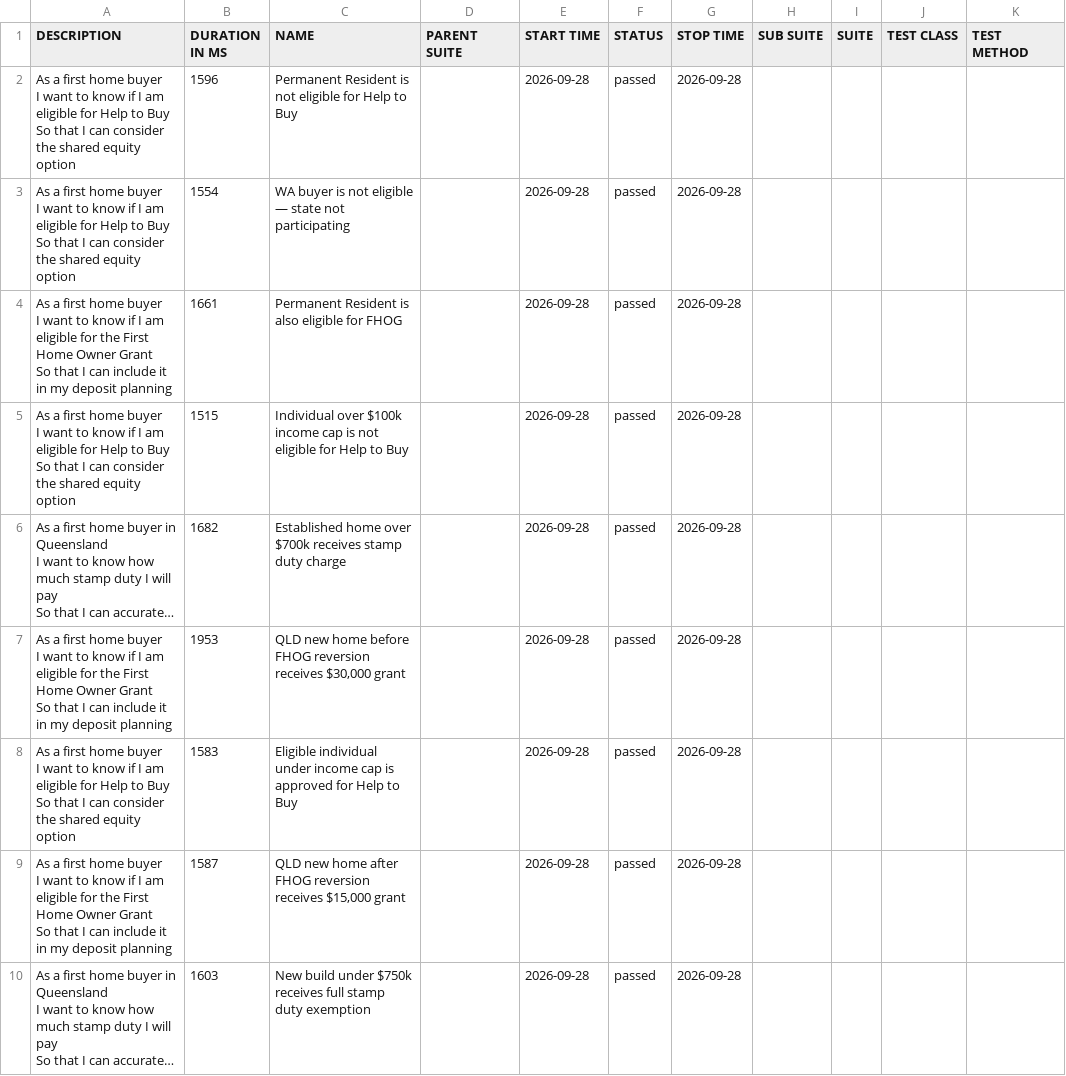
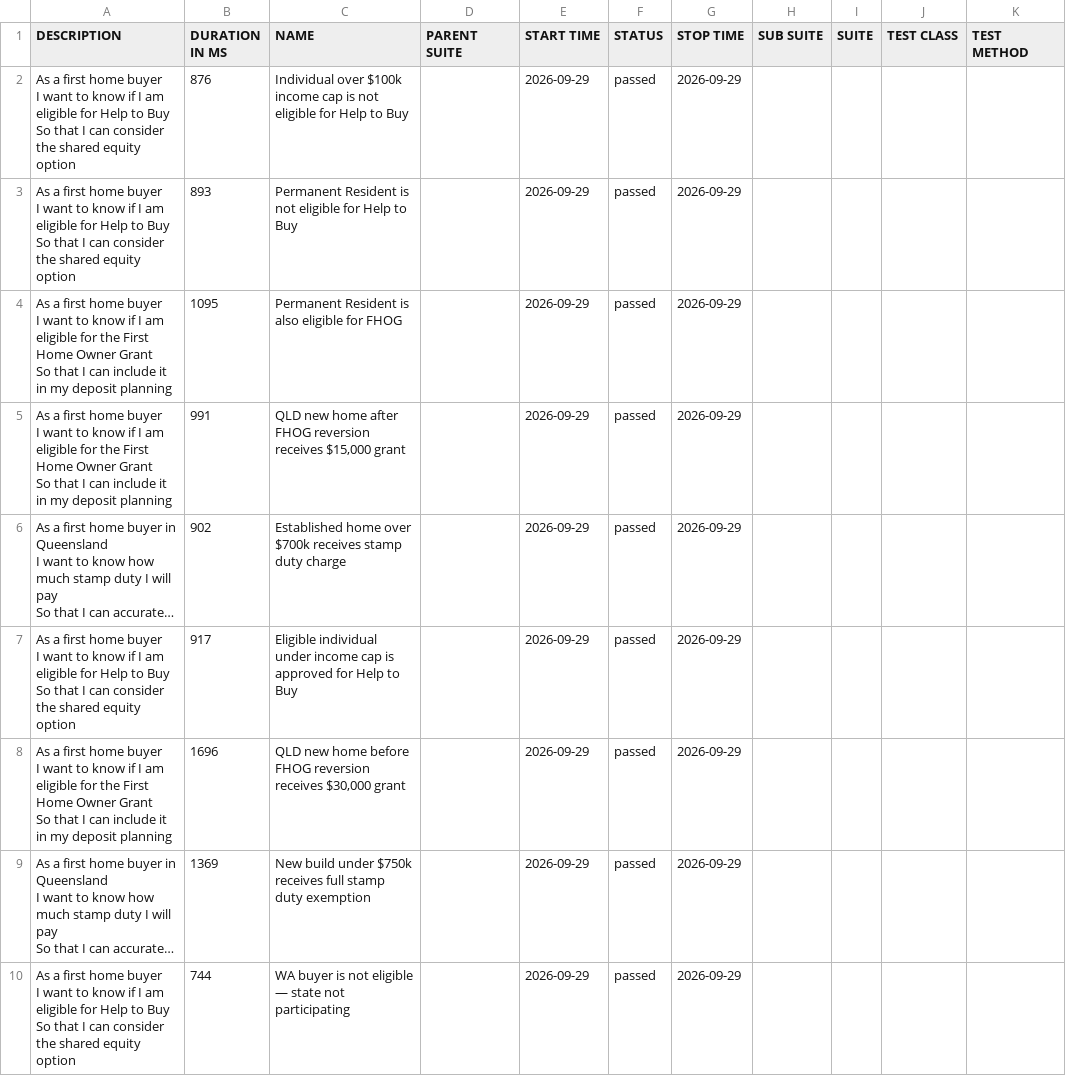
Before and after one commit to imon-buragohain/myfingoal-automation, a CSV file: latest/data/suites.csv, drawn as a sheet; long unchanged cells end in …; removed rows and columns are numbered as before the commit, all else as after; ↵ is a line break in a cell; the diff names each change by its address in the sheet, - before the commit and + after, or states it on an @@ line.

```diff
--- a/latest/data/suites.csv
+++ b/latest/data/suites.csv
+row 2: As a first home buyer ↵ I want to know if I am eligible for Help to Buy ↵ So that I can consider the shared equity option | 876 | Individual over $100k income cap is not eligible for Help to Buy |  | 2026-09-29 | passed | 2026-09-29
-B3 (DURATION IN MS): 1596
+B3 (DURATION IN MS): 893
-E3 (START TIME): 2026-09-28
+E3 (START TIME): 2026-09-29
-G3 (STOP TIME): 2026-09-28
+G3 (STOP TIME): 2026-09-29
-row 3: As a first home buyer ↵ I want to know if I am eligible for Help to Buy ↵ So that I can consider the shared equity option | 1554 | WA buyer is not eligible — state not participating |  | 2026-09-28 | passed | 2026-09-28
-B4 (DURATION IN MS): 1661
+B4 (DURATION IN MS): 1095
-E4 (START TIME): 2026-09-28
+E4 (START TIME): 2026-09-29
-G4 (STOP TIME): 2026-09-28
+G4 (STOP TIME): 2026-09-29
-row 5: As a first home buyer ↵ I want to know if I am eligible for Help to Buy ↵ So that I can consider the shared equity option | 1515 | Individual over $100k income cap is not eligible for Help to Buy |  | 2026-09-28 | passed | 2026-09-28
+row 5: As a first home buyer ↵ I want to know if I am eligible for the First Home Owner Grant ↵ So that I can include it in my deposit planning | 991 | QLD new home after FHOG reversion receives $15,000 grant |  | 2026-09-29 | passed | 2026-09-29
-B6 (DURATION IN MS): 1682
+B6 (DURATION IN MS): 902
-E6 (START TIME): 2026-09-28
+E6 (START TIME): 2026-09-29
-G6 (STOP TIME): 2026-09-28
+G6 (STOP TIME): 2026-09-29
-row 7: As a first home buyer ↵ I want to know if I am eligible for the First Home Owner Grant ↵ So that I can include it in my deposit planning | 1953 | QLD new home before FHOG reversion receives $30,000 grant |  | 2026-09-28 | passed | 2026-09-28
-B7 (DURATION IN MS): 1583
+B7 (DURATION IN MS): 917
-E7:E9 (START TIME): 2026-09-28
+E7:E9 (START TIME): 2026-09-29
-G7:G9 (STOP TIME): 2026-09-28
+G7:G9 (STOP TIME): 2026-09-29
-B8 (DURATION IN MS): 1587
+B8 (DURATION IN MS): 1696
-C8 (NAME): …new home after FHOG reversion receives $15,000 grant
+C8 (NAME): …new home before FHOG reversion receives $30,000 grant
-B9 (DURATION IN MS): 1603
+B9 (DURATION IN MS): 1369
+row 10: As a first home buyer ↵ I want to know if I am eligible for Help to Buy ↵ So that I can consider the shared equity option | 744 | WA buyer is not eligible — state not participating |  | 2026-09-29 | passed | 2026-09-29
```
Also changed, not shown: 32 other files.
